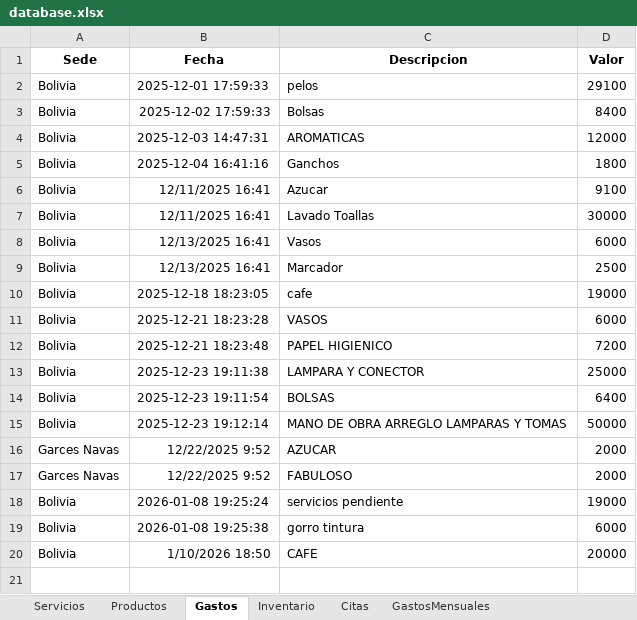
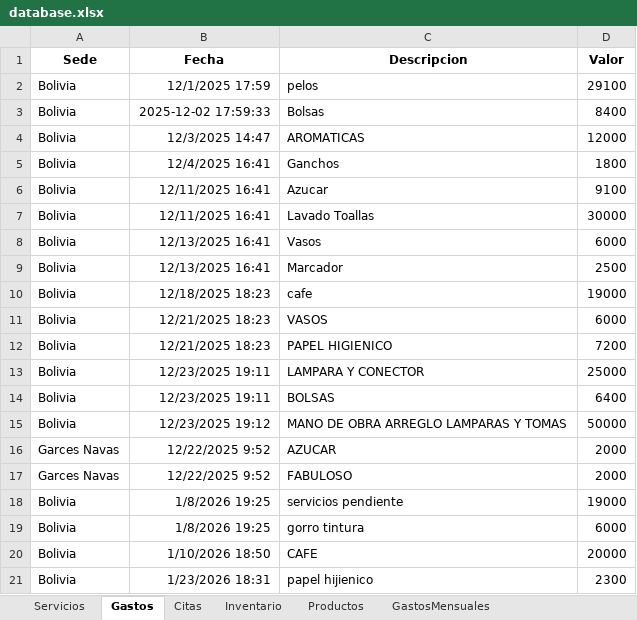
Before and after one commit to jrojasbu/SOFTWAREPELUQUERIA, an Excel workbook: database.xlsx, sheet Gastos, drawn as a sheet; values as stored, in another font and other column widths than the file's, no borders; the diff names each change by its address in the sheet, - before the commit and + after, or states it on an @@ line.

```diff
--- a/database.xlsx (sheet Gastos)
+++ b/database.xlsx (sheet Gastos)
@@ sheet tab order changed: Servicios | Gastos | Citas | Inventario | Productos | GastosMensuales @@
-B2 (Fecha): 2025-12-01 17:59:33
+B2 (Fecha): 12/1/2025 17:59
-B4 (Fecha): 2025-12-03 14:47:31
+B4 (Fecha): 12/3/2025 14:47
-B5 (Fecha): 2025-12-04 16:41:16
+B5 (Fecha): 12/4/2025 16:41
-B10 (Fecha): 2025-12-18 18:23:05
+B10 (Fecha): 12/18/2025 18:23
-B11 (Fecha): 2025-12-21 18:23:28
+B11 (Fecha): 12/21/2025 18:23
-B12 (Fecha): 2025-12-21 18:23:48
+B12 (Fecha): 12/21/2025 18:23
-B13 (Fecha): 2025-12-23 19:11:38
+B13 (Fecha): 12/23/2025 19:11
-B14 (Fecha): 2025-12-23 19:11:54
+B14 (Fecha): 12/23/2025 19:11
-B15 (Fecha): 2025-12-23 19:12:14
+B15 (Fecha): 12/23/2025 19:12
-B18 (Fecha): 2026-01-08 19:25:24
+B18 (Fecha): 1/8/2026 19:25
-B19 (Fecha): 2026-01-08 19:25:38
+B19 (Fecha): 1/8/2026 19:25
+row 21: Bolivia | 1/23/2026 18:31 | papel hijienico | 2300
```
Also changed, not shown: sheet Servicios, sheet Inventario, sheet Productos, sheet GastosMensuales, sheet Citas, 27 other files.
